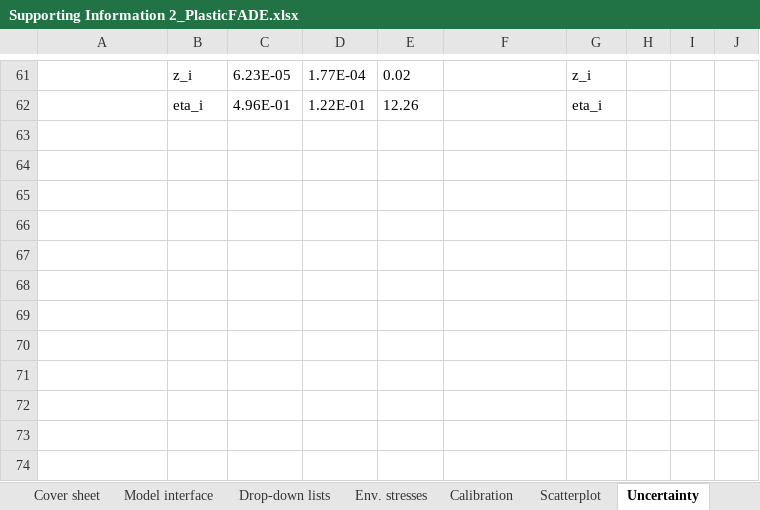
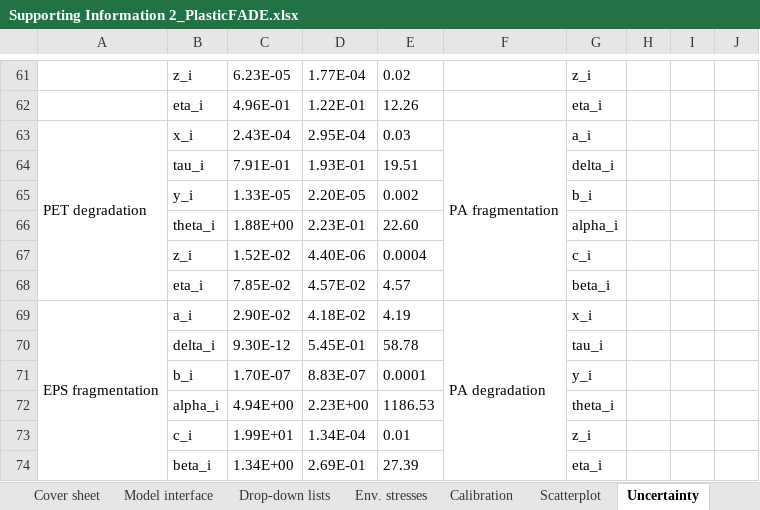
Before and after one commit to CIRAIG/PlasticFADE, an Excel workbook: Supporting Information 2_PlasticFADE.xlsx, sheet Uncertainty, drawn as a sheet; only a part is shown, gaps mark what is left out; values as stored, in another font and other column widths than the file's, no borders; the diff names each change by its address in the sheet, - before the commit and + after, or states it on an @@ line.

```diff
--- a/Supporting Information 2_PlasticFADE.xlsx (sheet Uncertainty)
+++ b/Supporting Information 2_PlasticFADE.xlsx (sheet Uncertainty)
+row 63: PET degradation | x_i | 2.43E-04 | 2.95E-04 | 0.03 | PA fragmentation | a_i
+row 64:  | tau_i | 7.91E-01 | 1.93E-01 | 19.51 |  | delta_i
+row 65:  | y_i | 1.33E-05 | 2.20E-05 | 0.002 |  | b_i
+row 66:  | theta_i | 1.88E+00 | 2.23E-01 | 22.60 |  | alpha_i
+row 67:  | z_i | 1.52E-02 | 4.40E-06 | 0.0004 |  | c_i
+row 68:  | eta_i | 7.85E-02 | 4.57E-02 | 4.57 |  | beta_i
+row 69: EPS fragmentation | a_i | 2.90E-02 | 4.18E-02 | 4.19 | PA degradation | x_i
+row 70:  | delta_i | 9.30E-12 | 5.45E-01 | 58.78 |  | tau_i
+row 71:  | b_i | 1.70E-07 | 8.83E-07 | 0.0001 |  | y_i
+row 72:  | alpha_i | 4.94E+00 | 2.23E+00 | 1186.53 |  | theta_i
+row 73:  | c_i | 1.99E+01 | 1.34E-04 | 0.01 |  | z_i
+row 74:  | beta_i | 1.34E+00 | 2.69E-01 | 27.39 |  | eta_i
```
Also changed, not shown: sheet Comparison, formulas that keep their value, 5 other files.
